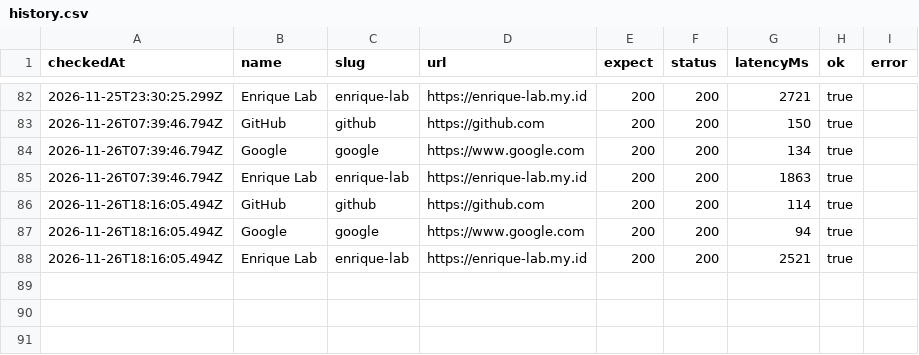
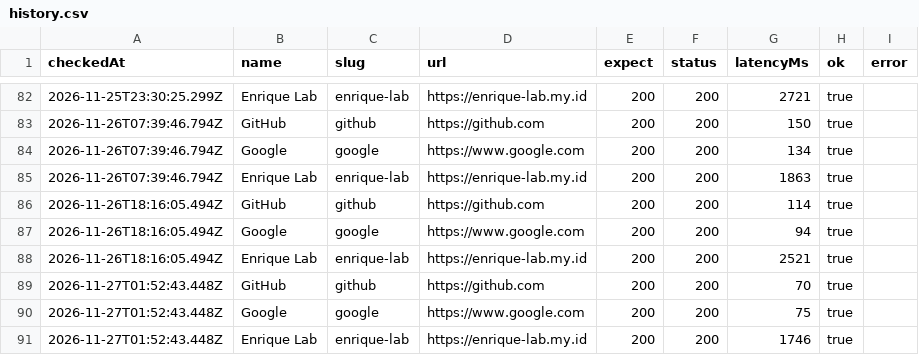
Before and after one commit to EnriqueMuhammad/site-pulse, a CSV file: data/history.csv, drawn as a sheet; only a part is shown, gaps mark what is left out.

```diff
--- a/data/history.csv
+++ b/data/history.csv
@@ -88 +88,4 @@ checkedAt,name,slug,url,expect,status,latencyMs,ok,error
 2026-11-26T18:16:05.494Z,Enrique Lab,enrique-lab,https://enrique-lab.my.id,200,200,2521,true,
+2026-11-27T01:52:43.448Z,GitHub,github,https://github.com,200,200,70,true,
+2026-11-27T01:52:43.448Z,Google,google,https://www.google.com,200,200,75,true,
+2026-11-27T01:52:43.448Z,Enrique Lab,enrique-lab,https://enrique-lab.my.id,200,200,1746,true,
```
Also changed, not shown: 6 other files.
